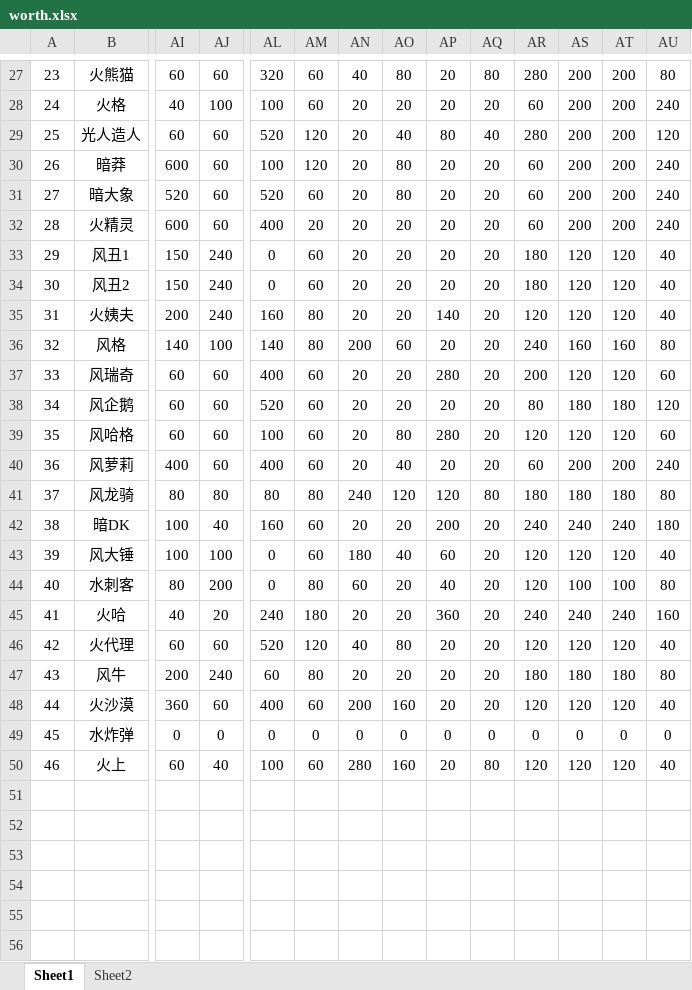
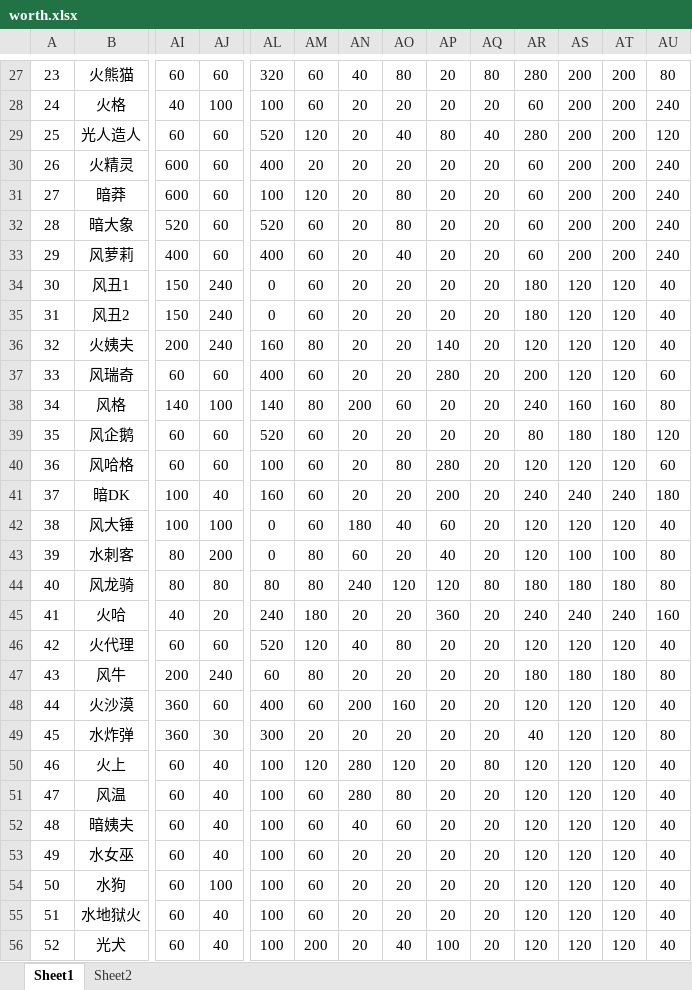
Before and after one commit to wowuliusi/Summoner-s-War, an Excel workbook: xlsx/worth.xlsx, sheet Sheet1, drawn as a sheet; only a part is shown, gaps mark what is left out; values as stored, in another font and other column widths than the file's, no borders; addresses are those after the commit; rows hold the shown columns only; the diff covers the shown part only; the diff names each change by its address in the sheet, - before the commit and + after, or states it on an @@ line.

```diff
--- a/xlsx/worth.xlsx (sheet Sheet1)
+++ b/xlsx/worth.xlsx (sheet Sheet1)
@@ row 32 moved to row 30: 26 @@
@@ column A renumbered between rows 31 and 43 @@
@@ row 40 moved to row 33: 29 @@
@@ row 41 moved to row 44: 40 @@
-AI49: 0
+AI49: 360
-AJ49: 0
+AJ49: 30
-AL49: 0
+AL49: 300
-AM49: 0
+AM49: 20
-AN49: 0
+AN49: 20
-AO49: 0
+AO49: 20
-AP49: 0
+AP49: 20
-AQ49: 0
+AQ49: 20
-AR49: 0
+AR49: 40
-AS49: 0
+AS49: 120
-AT49: 0
+AT49: 120
-AU49: 0
+AU49: 80
-AM50: 60
+AM50: 120
-AO50: 160
+AO50: 120
+row 51: 47 | 风温 | 60 | 40 | 100 | 60 | 280 | 80 | 20 | 20 | 120 | 120 | 120 | 40
+row 52: 48 | 暗姨夫 | 60 | 40 | 100 | 60 | 40 | 60 | 20 | 20 | 120 | 120 | 120 | 40
+row 53: 49 | 水女巫 | 60 | 40 | 100 | 60 | 20 | 20 | 20 | 20 | 120 | 120 | 120 | 40
+row 54: 50 | 水狗 | 60 | 100 | 100 | 60 | 20 | 20 | 20 | 20 | 120 | 120 | 120 | 40
+row 55: 51 | 水地狱火 | 60 | 40 | 100 | 60 | 20 | 20 | 20 | 20 | 120 | 120 | 120 | 40
+row 56: 52 | 光犬 | 60 | 40 | 100 | 200 | 20 | 40 | 100 | 20 | 120 | 120 | 120 | 40
```
Also changed, not shown: 13 edited cells elsewhere in this sheet, sheet Sheet2, formulas that keep their value, 2 other files.
